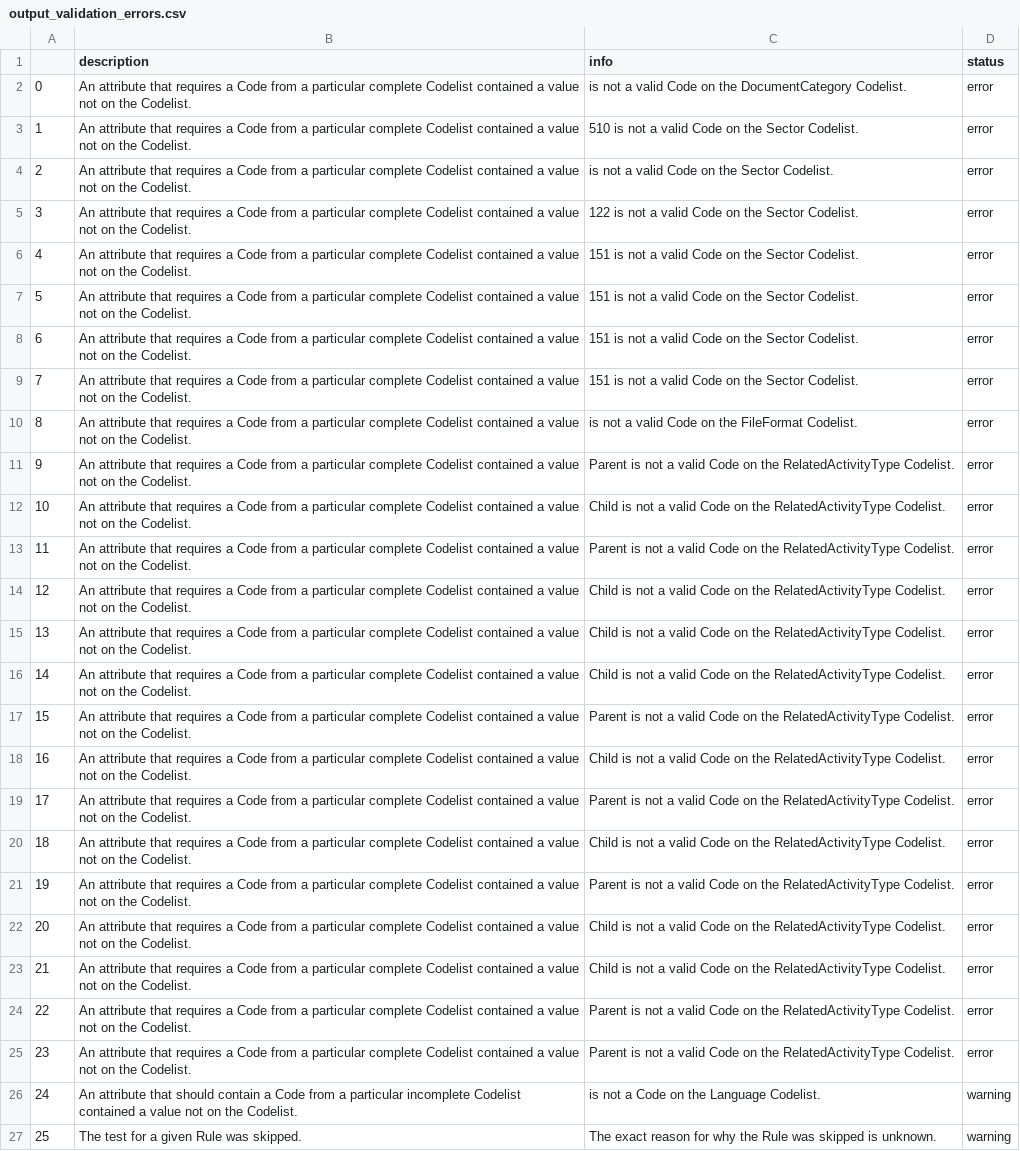
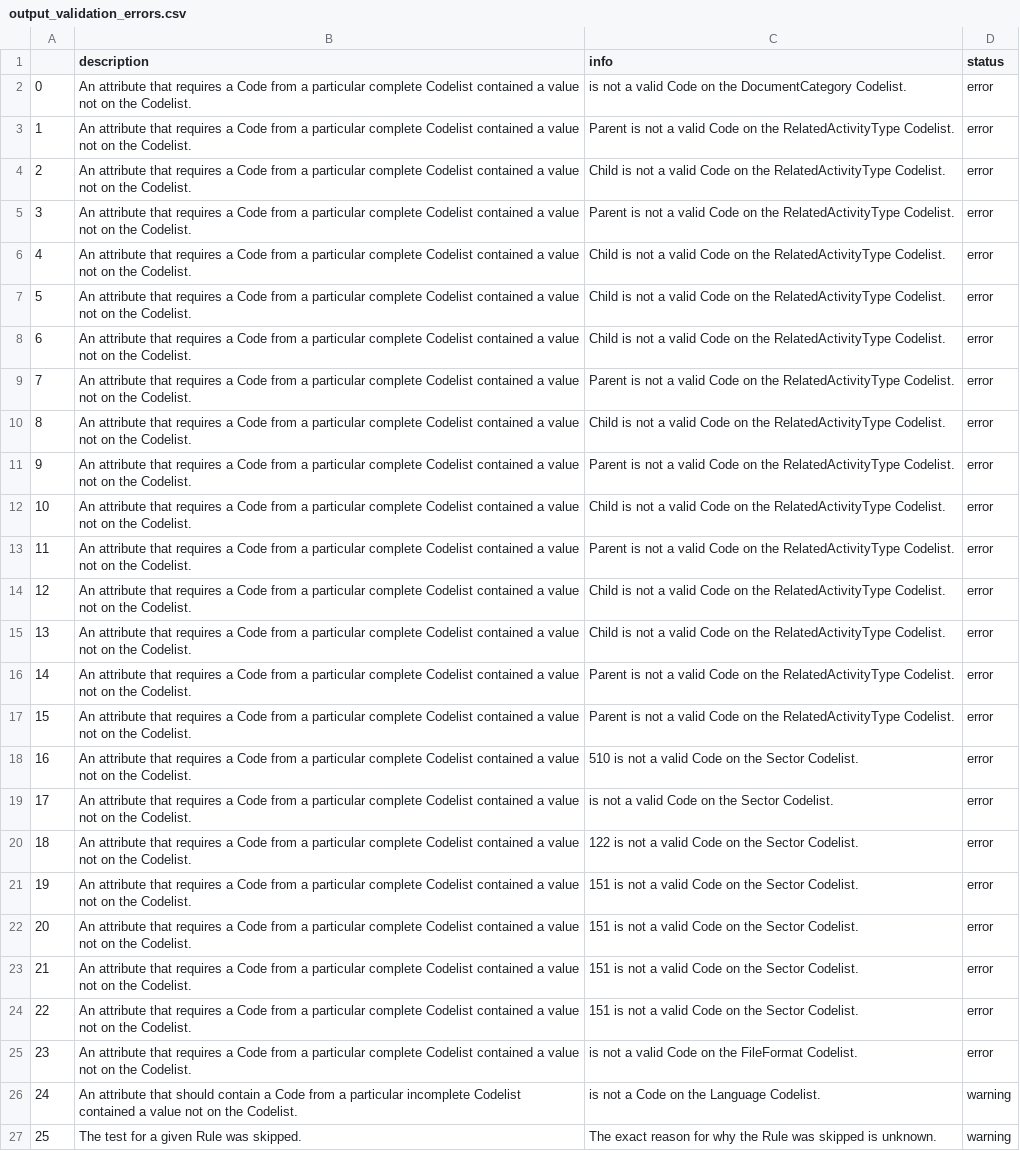
Before and after one commit to devinit/iati-editor, a CSV file: test_data/new_and_updated/output_validation_errors.csv, drawn as a sheet; only a part is shown; the diff names each change by its address in the sheet, - before the commit and + after, or states it on an @@ line.

```diff
--- a/test_data/new_and_updated/output_validation_errors.csv
+++ b/test_data/new_and_updated/output_validation_errors.csv
-C3 (info): 510 is not a valid Code on the Sector Codelist.
+C3 (info): Parent is not a valid Code on the RelatedActivityType Codelist.
-C4 (info): is not a valid Code on the Sector Codelist.
+C4 (info): Child is not a valid Code on the RelatedActivityType Codelist.
-C5 (info): 122 is not a valid Code on the Sector Codelist.
+C5 (info): Parent is not a valid Code on the RelatedActivityType Codelist.
-C6:C8 (info): 151 is not a valid Code on the Sector Codelist.
+C6:C8 (info): Child is not a valid Code on the RelatedActivityType Codelist.
-C9 (info): 151 is not a valid Code on the Sector Codelist.
+C9 (info): Parent is not a valid Code on the RelatedActivityType Codelist.
-C10 (info): is not a valid Code on the FileFormat Codelist.
+C10 (info): Child is not a valid Code on the RelatedActivityType Codelist.
-C16 (info): Child is not…
+C16 (info): Parent is not…
-C18 (info): Child is not a valid Code on the RelatedActivityType Codelist.
+C18 (info): 510 is not a valid Code on the Sector Codelist.
-C19 (info): Parent is not a valid Code on the RelatedActivityType Codelist.
+C19 (info): is not a valid Code on the Sector Codelist.
-C20 (info): Child is not a valid Code on the RelatedActivityType Codelist.
+C20 (info): 122 is not a valid Code on the Sector Codelist.
-C21 (info): Parent is not a valid Code on the RelatedActivityType Codelist.
+C21 (info): 151 is not a valid Code on the Sector Codelist.
-C22:C23 (info): Child is not a valid Code on the RelatedActivityType Codelist.
+C22:C23 (info): 151 is not a valid Code on the Sector Codelist.
-C24 (info): Parent is not a valid Code on the RelatedActivityType Codelist.
+C24 (info): 151 is not a valid Code on the Sector Codelist.
-C25 (info): Parent is not a valid Code on the RelatedActivityType Codelist.
+C25 (info): is not a valid Code on the FileFormat Codelist.
```
Also changed, not shown: test_data/new_and_updated/input_validation_errors.csv, 1 other file.
